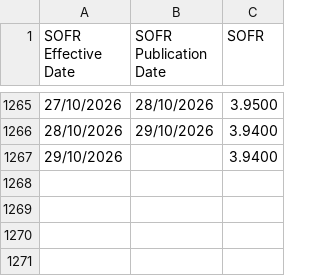
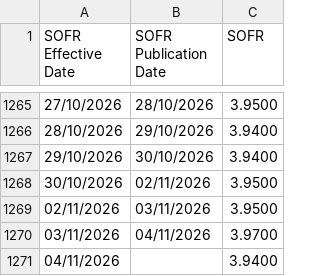
Before and after one commit to DannyPython/sora, a CSV file: data/SOFR_clean.csv, drawn as a sheet; only a part is shown, gaps mark what is left out.

```diff
--- a/data/SOFR_clean.csv
+++ b/data/SOFR_clean.csv
@@ -1266,2 +1266,6 @@ SOFR Effective Date,SOFR Publication Date,SOFR
 28/10/2026,29/10/2026,3.9400
-29/10/2026,,3.9400
+29/10/2026,30/10/2026,3.9400
+30/10/2026,02/11/2026,3.9500
+02/11/2026,03/11/2026,3.9500
+03/11/2026,04/11/2026,3.9700
+04/11/2026,,3.9400
```
Also changed, not shown: data/Domestic_Interest_Rates_clean.csv, data/USDSGD_clean.csv, 2 other files.
